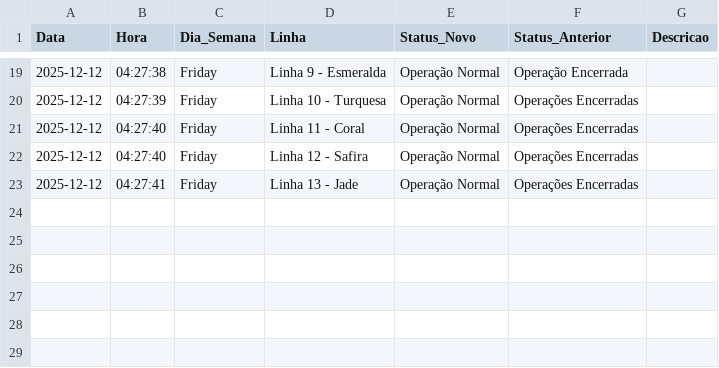
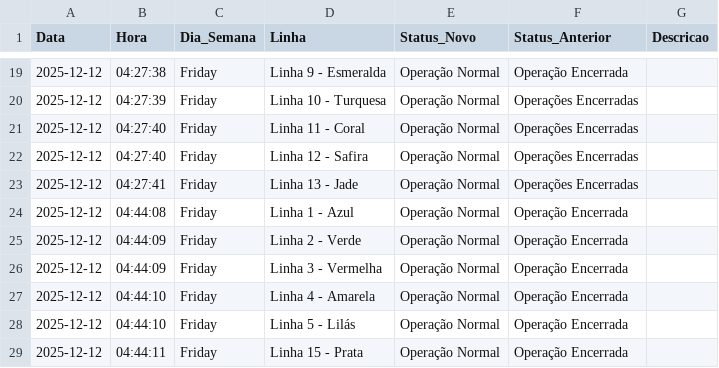
Before and after one commit to ManassesAlves/Monitorar-Metr-, a CSV file: historico_metro.csv, drawn as a sheet; only a part is shown, gaps mark what is left out; the diff names each change by its address in the sheet, - before the commit and + after, or states it on an @@ line.

Commit message:
Atualizando status [skip ci]

```diff
--- a/historico_metro.csv
+++ b/historico_metro.csv
+row 24: 2025-12-12 | 04:44:08 | Friday | Linha 1 - Azul | Operação Normal | Operação Encerrada
+row 25: 2025-12-12 | 04:44:09 | Friday | Linha 2 - Verde | Operação Normal | Operação Encerrada
+row 26: 2025-12-12 | 04:44:09 | Friday | Linha 3 - Vermelha | Operação Normal | Operação Encerrada
+row 27: 2025-12-12 | 04:44:10 | Friday | Linha 4 - Amarela | Operação Normal | Operação Encerrada
+row 28: 2025-12-12 | 04:44:10 | Friday | Linha 5 - Lilás | Operação Normal | Operação Encerrada
+row 29: 2025-12-12 | 04:44:11 | Friday | Linha 15 - Prata | Operação Normal | Operação Encerrada
```
Also changed, not shown: 1 other file.
